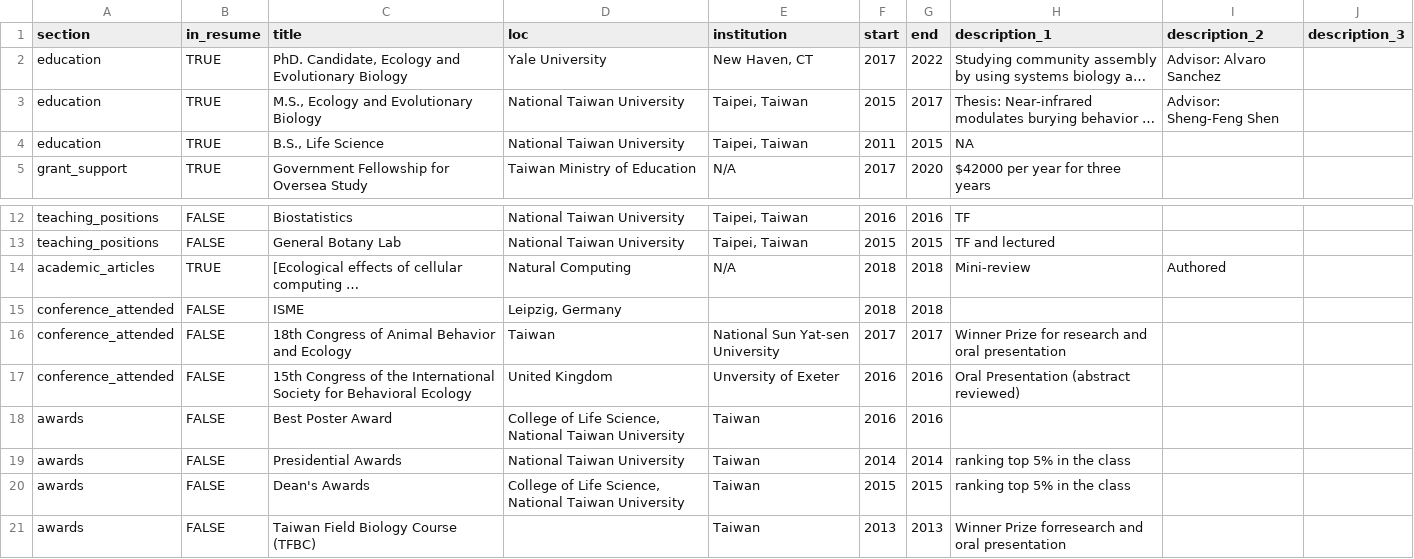
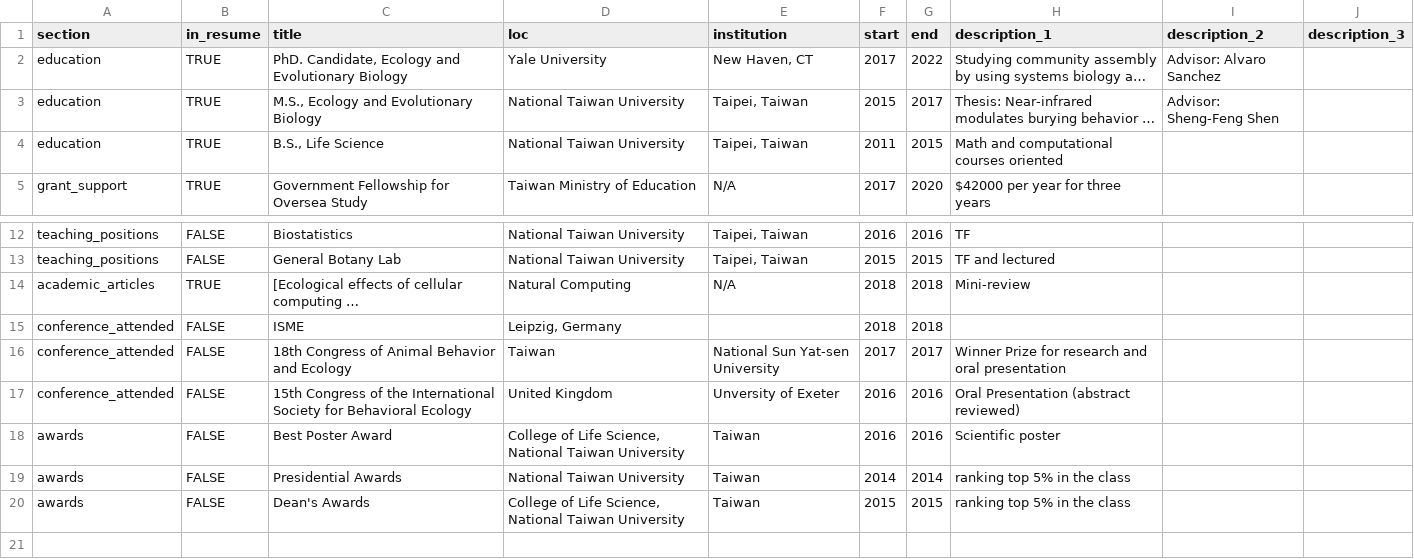
Before and after one commit to Chang-Yu-Chang/cv, a CSV file: positions.csv, drawn as a sheet; only a part is shown, gaps mark what is left out; long unchanged cells end in …; the diff names each change by its address in the sheet, - before the commit and + after, or states it on an @@ line.

```diff
--- a/positions.csv
+++ b/positions.csv
-H4 (description_1): NA
+H4 (description_1): Math and computational courses oriented
-I14 (description_2): Authored
+I14 (description_2): (empty)
-H18 (description_1): (empty)
+H18 (description_1): Scientific poster
-row 21: awards | FALSE | Taiwan Field Biology Course (TFBC) |  | Taiwan | 2013 | 2013 | Winner Prize forresearch and oral presentation
```
Also changed, not shown: 8 other files.
